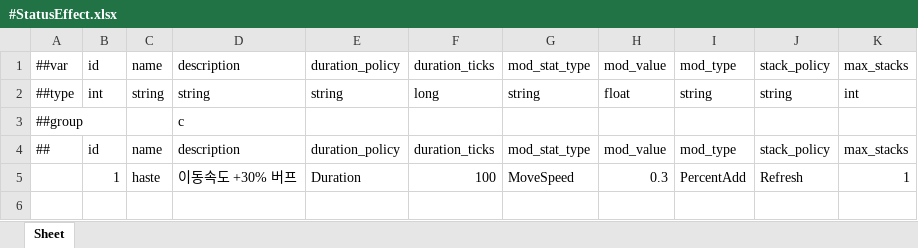
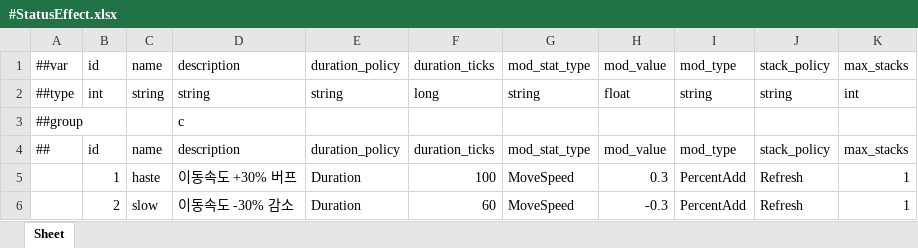
Before and after one commit to Baeinsoo/infrastructure, an Excel workbook: table/Datas/#StatusEffect.xlsx, sheet Sheet, drawn as a sheet; values as stored, in another font and other column widths than the file's, no borders; the diff names each change by its address in the sheet, - before the commit and + after, or states it on an @@ line.

```diff
--- a/table/Datas/#StatusEffect.xlsx (sheet Sheet)
+++ b/table/Datas/#StatusEffect.xlsx (sheet Sheet)
+row 6:  | 2 | slow | 이동속도 -30% 감소 | Duration | 60 | MoveSpeed | -0.3 | PercentAdd | Refresh | 1
```
Also changed, not shown: table/Datas/#Ability.xlsx.
